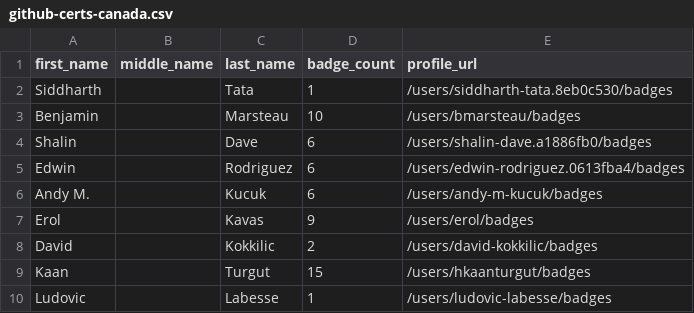
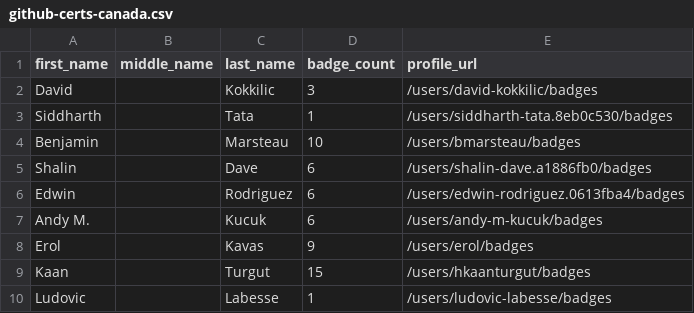
Before and after one commit to andrediasbr/github-certification-ranking, a CSV file: datasource/github-certs-canada.csv, drawn as a sheet; only a part is shown; removed rows and columns are numbered as before the commit, all else as after; the diff names each change by its address in the sheet, - before the commit and + after, or states it on an @@ line.

```diff
--- a/datasource/github-certs-canada.csv
+++ b/datasource/github-certs-canada.csv
+row 2: David |  | Kokkilic | 3 | /users/david-kokkilic/badges
-row 8: David |  | Kokkilic | 2 | /users/david-kokkilic/badges
```
Also changed, not shown: datasource/github-certs-brazil.csv, datasource/github-certs-india.csv, 10 other files.
